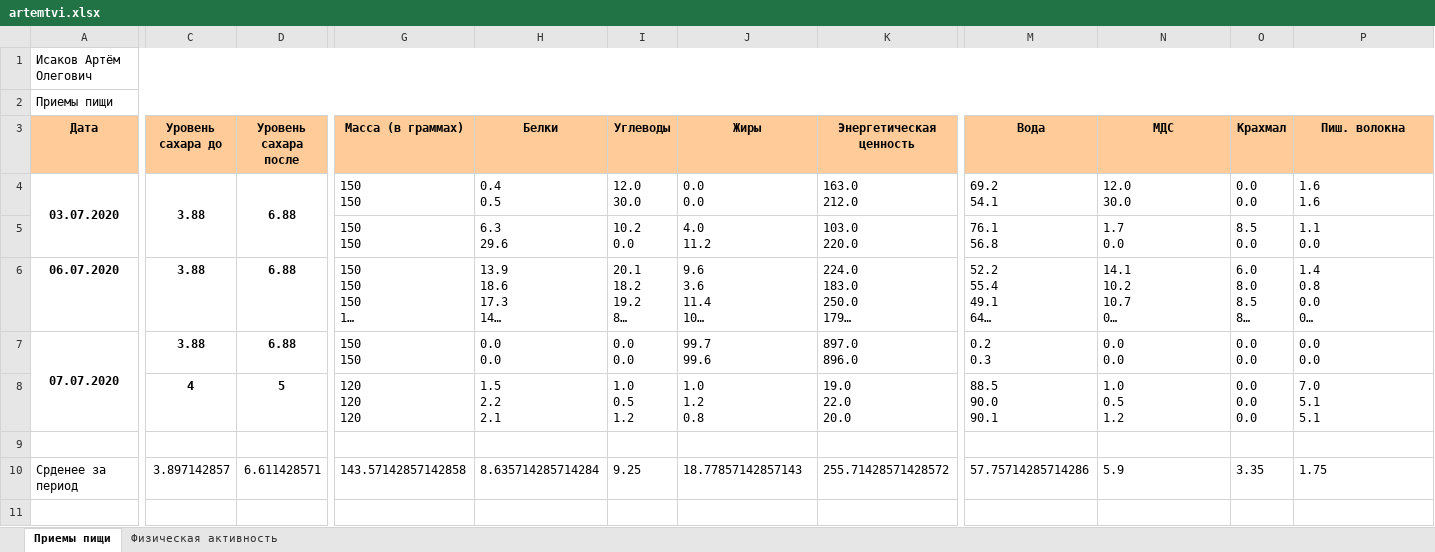
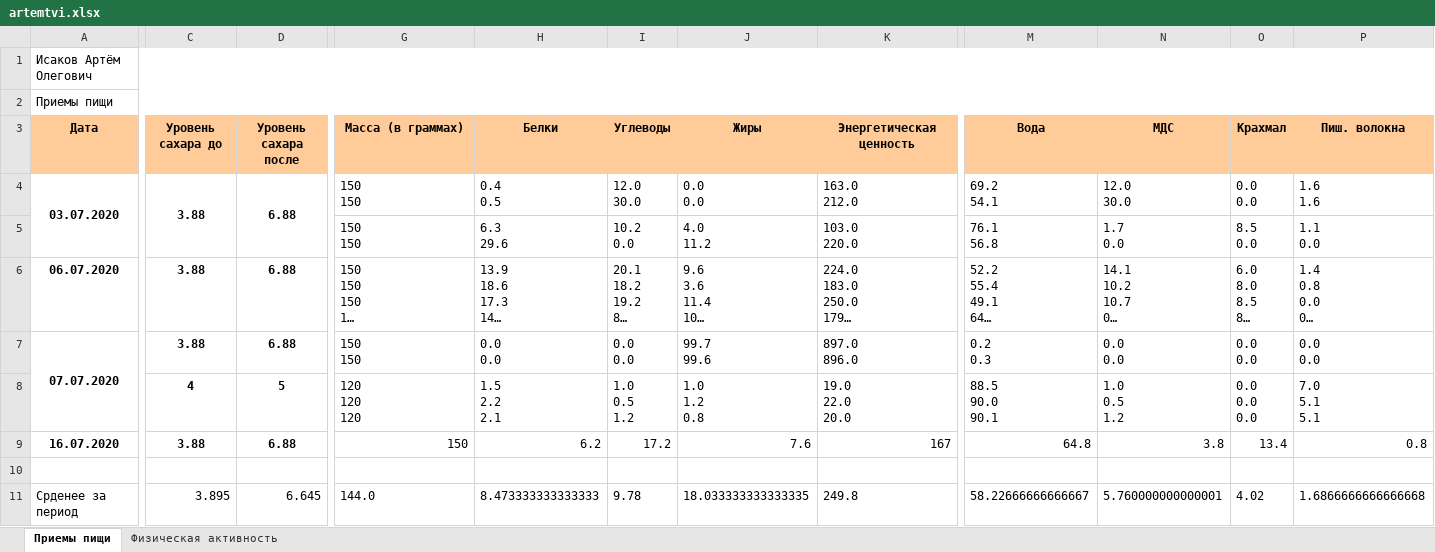
Before and after one commit to artisakov/vigilant-journey, an Excel workbook: app/artemtvi.xlsx, sheet Приемы пищи, drawn as a sheet; only a part is shown, gaps mark what is left out; long unchanged cells end in …; values as stored, in another font and other column widths than the file's, no borders; addresses are those after the commit; rows hold the shown columns only; the diff covers the shown part only; the diff names each change by its address in the sheet, - before the commit and + after, or states it on an @@ line.

```diff
--- a/app/artemtvi.xlsx (sheet Приемы пищи)
+++ b/app/artemtvi.xlsx (sheet Приемы пищи)
+row 9: 16.07.2020 | 3.88 | 6.88 | 150 | 6.2 | 17.2 | 7.6 | 167 | 64.8 | 3.8 | 13.4 | 0.8
-C11 (Уровень сахара до): 3.897142857
+C11 (Уровень сахара до): 3.895
-D11 (Уровень сахара после): 6.611428571
+D11 (Уровень сахара после): 6.645
-G11 (Масса (в граммах)): 143.57142857142858
+G11 (Масса (в граммах)): 144.0
-H11 (Белки): 8.635714285714284
+H11 (Белки): 8.473333333333333
-I11 (Углеводы): 9.25
+I11 (Углеводы): 9.78
-J11 (Жиры): 18.77857142857143
+J11 (Жиры): 18.033333333333335
-K11 (Энергетическая ценность): 255.71428571428572
+K11 (Энергетическая ценность): 249.8
-M11 (Вода): 57.75714285714286
+M11 (Вода): 58.22666666666667
-N11 (МДС): 5.9
+N11 (МДС): 5.760000000000001
-O11 (Крахмал): 3.35
+O11 (Крахмал): 4.02
-P11 (Пиш. волокна): 1.75
+P11 (Пиш. волокна): 1.6866666666666668
```
Also changed, not shown: 19 edited cells elsewhere in this sheet, 6 other files.
